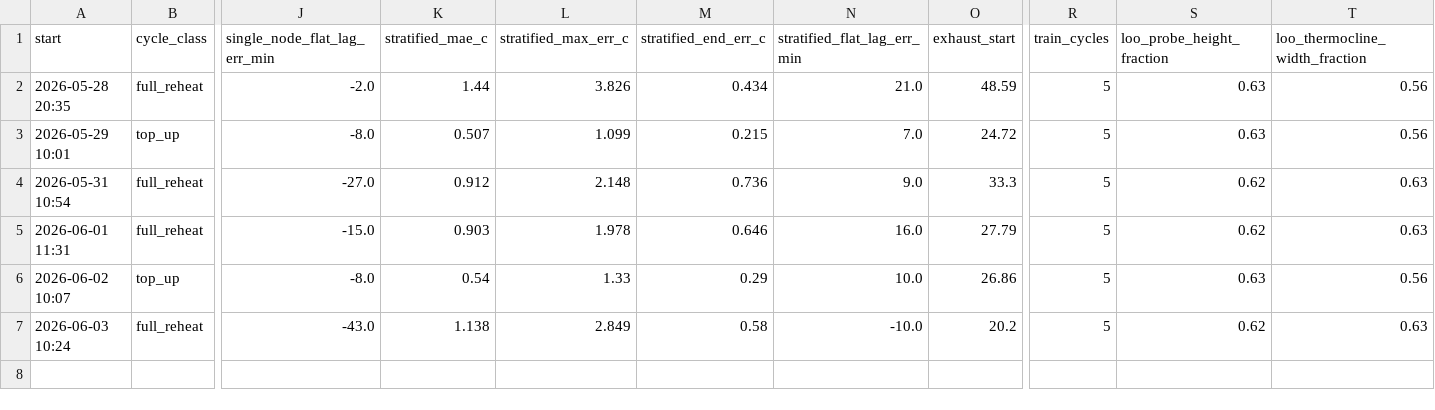
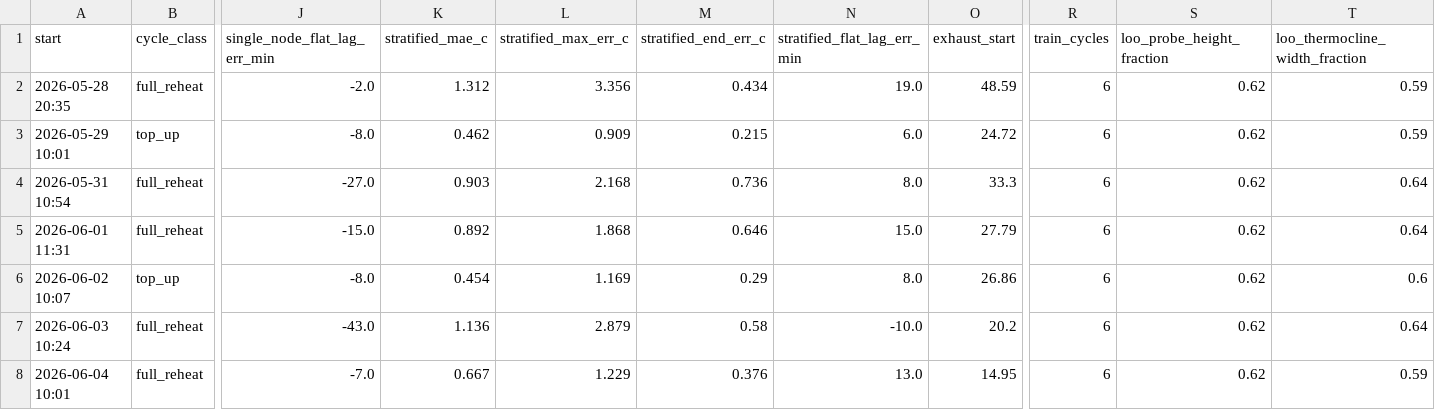
Before and after one commit to rmounce/ai-energy-forecast-slop, a CSV file: data/hwc_cycle_trace_loo_validation.csv, drawn as a sheet; only a part is shown, gaps mark what is left out; rows hold the shown columns only; the diff names each change by its address in the sheet, - before the commit and + after, or states it on an @@ line.

```diff
--- a/data/hwc_cycle_trace_loo_validation.csv
+++ b/data/hwc_cycle_trace_loo_validation.csv
-K2 (stratified_mae_c): 1.44
+K2 (stratified_mae_c): 1.312
-L2 (stratified_max_err_c): 3.826
+L2 (stratified_max_err_c): 3.356
-N2 (stratified_flat_lag_err_min): 21.0
+N2 (stratified_flat_lag_err_min): 19.0
-R2:R7 (train_cycles): 5
+R2:R7 (train_cycles): 6
-S2:S3 (loo_probe_height_fraction): 0.63
+S2:S3 (loo_probe_height_fraction): 0.62
-T2:T3 (loo_thermocline_width_fraction): 0.56
+T2:T3 (loo_thermocline_width_fraction): 0.59
-K3 (stratified_mae_c): 0.507
+K3 (stratified_mae_c): 0.462
-L3 (stratified_max_err_c): 1.099
+L3 (stratified_max_err_c): 0.909
-N3 (stratified_flat_lag_err_min): 7.0
+N3 (stratified_flat_lag_err_min): 6.0
-K4 (stratified_mae_c): 0.912
+K4 (stratified_mae_c): 0.903
-L4 (stratified_max_err_c): 2.148
+L4 (stratified_max_err_c): 2.168
-N4 (stratified_flat_lag_err_min): 9.0
+N4 (stratified_flat_lag_err_min): 8.0
-T4:T5 (loo_thermocline_width_fraction): 0.63
+T4:T5 (loo_thermocline_width_fraction): 0.64
-K5 (stratified_mae_c): 0.903
+K5 (stratified_mae_c): 0.892
-L5 (stratified_max_err_c): 1.978
+L5 (stratified_max_err_c): 1.868
-N5 (stratified_flat_lag_err_min): 16.0
+N5 (stratified_flat_lag_err_min): 15.0
-K6 (stratified_mae_c): 0.54
+K6 (stratified_mae_c): 0.454
-L6 (stratified_max_err_c): 1.33
+L6 (stratified_max_err_c): 1.169
-N6 (stratified_flat_lag_err_min): 10.0
+N6 (stratified_flat_lag_err_min): 8.0
-S6 (loo_probe_height_fraction): 0.63
+S6 (loo_probe_height_fraction): 0.62
-T6 (loo_thermocline_width_fraction): 0.56
+T6 (loo_thermocline_width_fraction): 0.6
-K7 (stratified_mae_c): 1.138
+K7 (stratified_mae_c): 1.136
-L7 (stratified_max_err_c): 2.849
+L7 (stratified_max_err_c): 2.879
-T7 (loo_thermocline_width_fraction): 0.63
+T7 (loo_thermocline_width_fraction): 0.64
+row 8: 2026-06-04 10:01 | full_reheat | -7.0 | 0.667 | 1.229 | 0.376 | 13.0 | 14.95 | 6 | 0.62 | 0.59
```
Also changed, not shown: data/hwc_cop_cycles.csv, data/hwc_cycle_trace_validation.csv, 6 other files.
